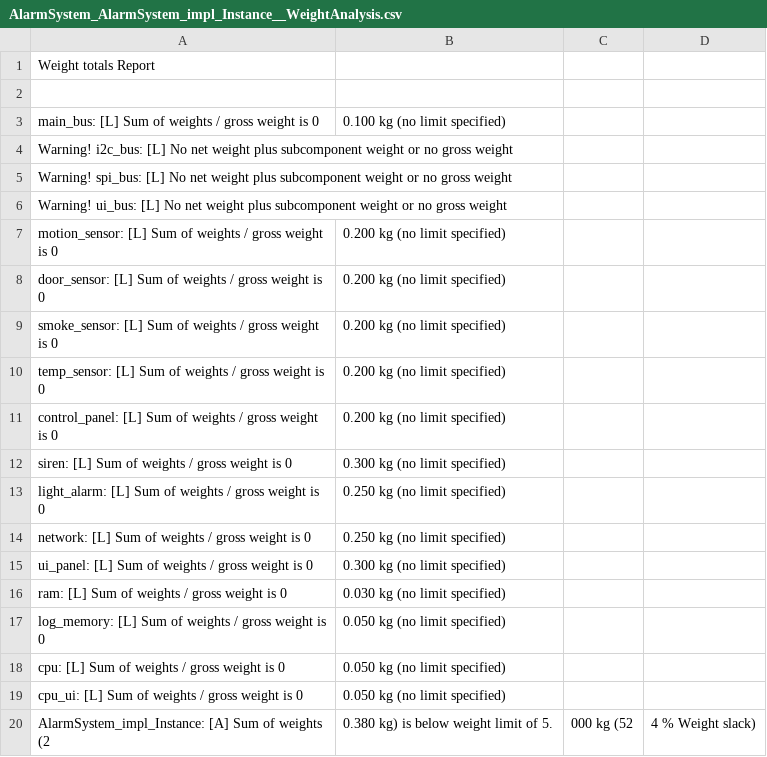
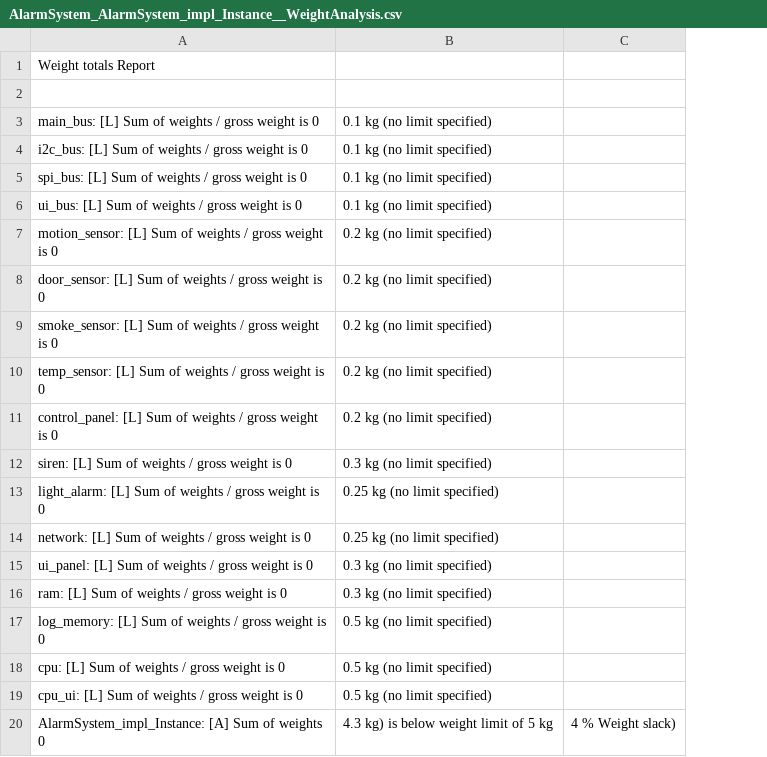
Before and after one commit to mh00909/instalacja-alarmowa, a CSV file: AlarmSystem_AlarmSystem_impl_Instance__WeightAnalysis.csv, drawn as a sheet; removed rows and columns are numbered as before the commit, all else as after; the diff names each change by its address in the sheet, - before the commit and + after, or states it on an @@ line.

```diff
--- a/AlarmSystem_AlarmSystem_impl_Instance__WeightAnalysis.csv
+++ b/AlarmSystem_AlarmSystem_impl_Instance__WeightAnalysis.csv
-column B, rows 3-20: 0.100 kg (no limit specified) |  |  |  | 0.200 kg (no limit specified) | 0.200 kg (no limit specified) | 0.200 kg (no limit specified) | 0.200 kg (no limit specified) | 0.200 kg (no limit specified) | 0.300 kg (no limit specified) | 0.250 kg (no limit specified) | 0.250 kg (no limit specified) | 0.300 kg (no limit specified) | 0.030 kg (no limit specified) | 0.050 kg (no limit specified) | 0.050 kg (no limit specified) | 0.050 kg (no limit specified) | 0.380 kg) is below weight limit of 5.
-column C, row 20: 000 kg (52
+column B, rows 3-20: 0.1 kg (no limit specified) | 0.1 kg (no limit specified) | 0.1 kg (no limit specified) | 0.1 kg (no limit specified) | 0.2 kg (no limit specified) | 0.2 kg (no limit specified) | 0.2 kg (no limit specified) | 0.2 kg (no limit specified) | 0.2 kg (no limit specified) | 0.3 kg (no limit specified) | 0.25 kg (no limit specified) | 0.25 kg (no limit specified) | 0.3 kg (no limit specified) | 0.3 kg (no limit specified) | 0.5 kg (no limit specified) | 0.5 kg (no limit specified) | 0.5 kg (no limit specified) | 4.3 kg) is below weight limit of 5 kg
-A4: Warning! i2c_bus: [L] No net weight plus subcomponent weight or no gross weight
+A4: i2c_bus: [L] Sum of weights / gross weight is 0
-A5: Warning! spi_bus: [L] No net weight plus subcomponent weight or no gross weight
+A5: spi_bus: [L] Sum of weights / gross weight is 0
-A6: Warning! ui_bus: [L] No net weight plus subcomponent weight or no gross weight
+A6: ui_bus: [L] Sum of weights / gross weight is 0
-A20: …of weights (2
+A20: …of weights 0
```
Also changed, not shown: AlarmSystem_AlarmSystem_impl_Instance__BusLoad.csv, AlarmSystem_AlarmSystem_impl_Instance__SchedulingAnalysis.csv, 1 other file.
